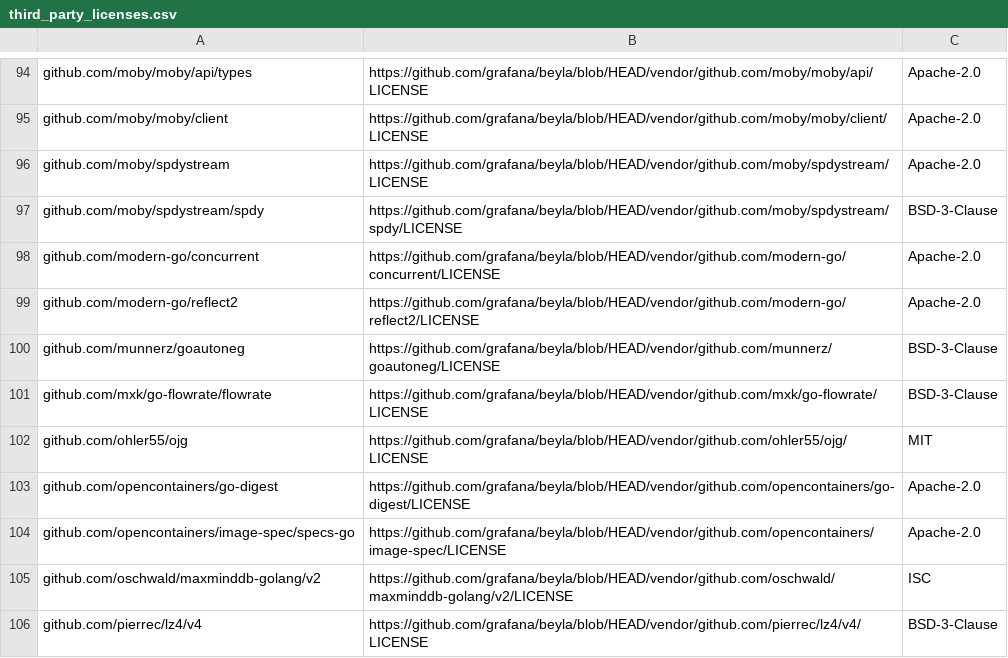
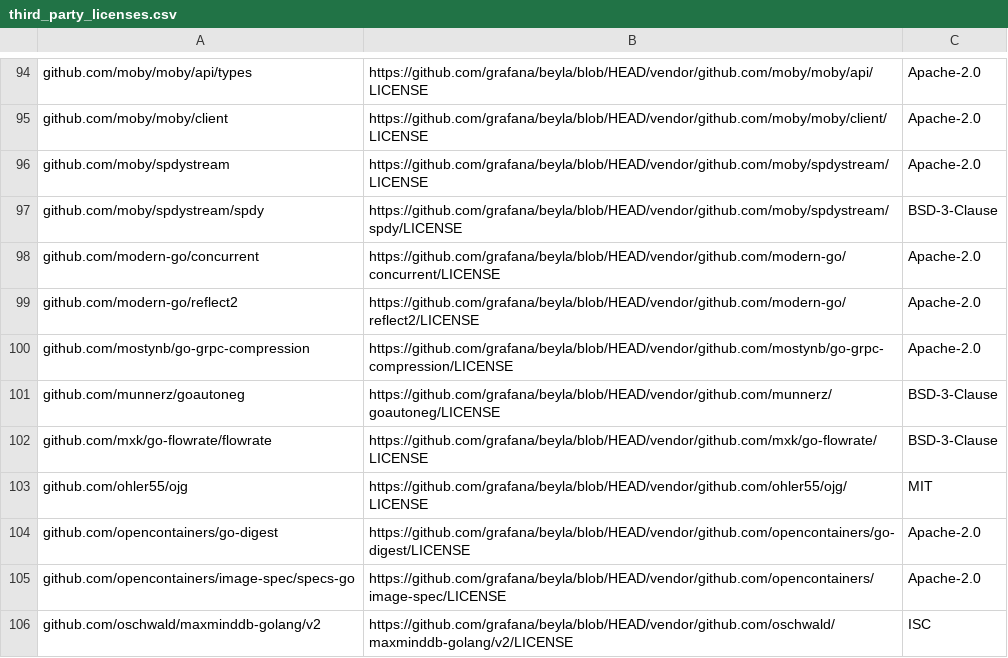
Before and after one commit to grafana/beyla, a CSV file: third_party_licenses.csv, drawn as a sheet; only a part is shown, gaps mark what is left out; the shorter side is filled out with more unchanged rows; the diff names each change by its address in the sheet, - before the commit and + after, or states it on an @@ line.

Commit message:
fix licenses

```diff
--- a/third_party_licenses.csv
+++ b/third_party_licenses.csv
+row 100: github.com/mostynb/go-grpc-compression | https://github.com/grafana/beyla/blob/HEAD/vendor/github.com/mostynb/go-grpc-compression/LICENSE | Apache-2.0
```
